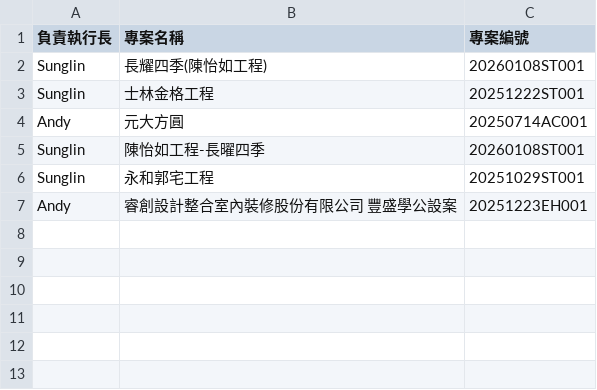
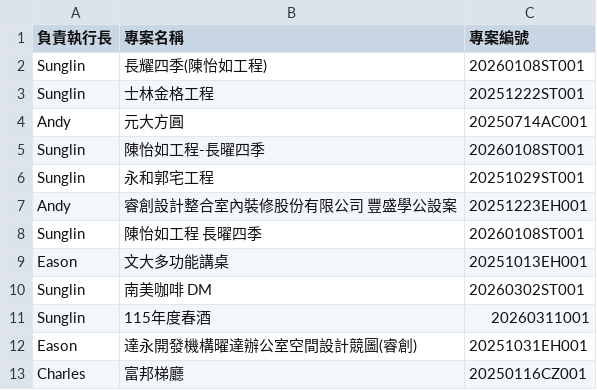
Before and after one commit to anitalintimelab-ops/Procurement-and-Payment-Request-System, a CSV file: projects.csv, drawn as a sheet; the diff names each change by its address in the sheet, - before the commit and + after, or states it on an @@ line.

Commit message:
Auto sync projects.csv from TimeLab System

```diff
--- a/projects.csv
+++ b/projects.csv
+row 8: Sunglin | 陳怡如工程 長曜四季 | 20260108ST001
+row 9: Eason | 文大多功能講桌 | 20251013EH001
+row 10: Sunglin | 南美咖啡 DM | 20260302ST001
+row 11: Sunglin | 115年度春酒 | 20260311001
+row 12: Eason | 達永開發機構曜達辦公室空間設計競圖(睿創) | 20251031EH001
+row 13: Charles | 富邦梯廳 | 20250116CZ001
```
